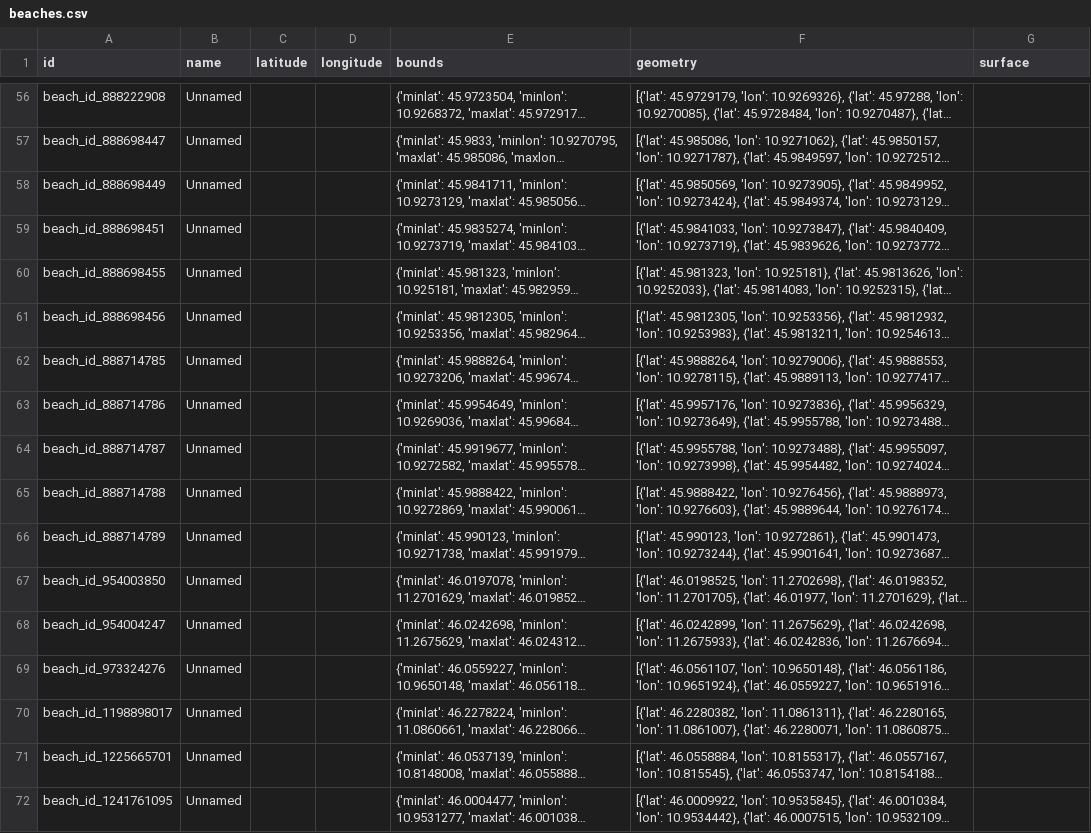
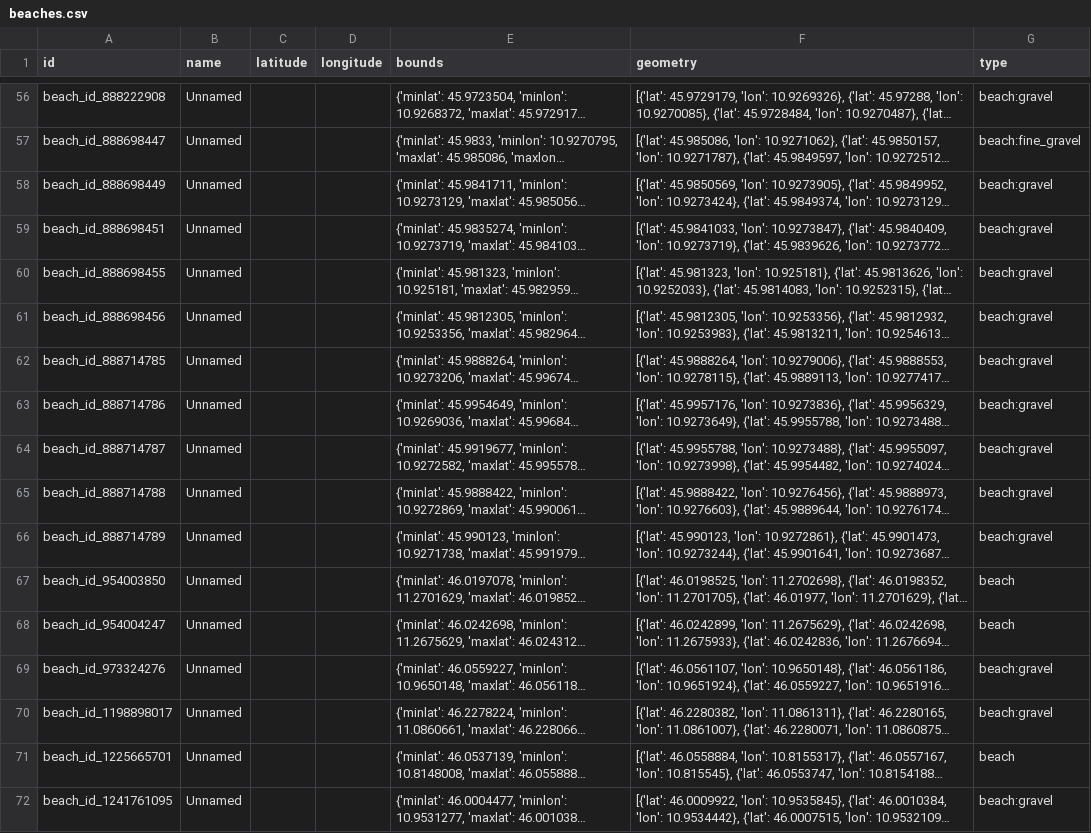
Before and after one commit to pariamelle/KGE-Project-Tourism-Waste-Management-in-Trentino, a CSV file: Phase 2 - Information Gathering/Tourist_attraction_places/processed_data/beaches.csv, drawn as a sheet; only a part is shown, gaps mark what is left out; long unchanged cells end in …; the diff covers the shown part only; the diff names each change by its address in the sheet, - before the commit and + after, or states it on an @@ line.

```diff
--- a/Phase 2 - Information Gathering/Tourist_attraction_places/processed_data/beaches.csv
+++ b/Phase 2 - Information Gathering/Tourist_attraction_places/processed_data/beaches.csv
-G1: surface
+G1: type
-G56 (type): (empty)
+G56 (type): beach:gravel
-G57 (type): (empty)
+G57 (type): beach:fine_gravel
-G58:G66 (type): (empty)
+G58:G66 (type): beach:gravel
-G67:G68 (type): (empty)
+G67:G68 (type): beach
-G69:G70 (type): (empty)
+G69:G70 (type): beach:gravel
-G71 (type): (empty)
+G71 (type): beach
-G72 (type): (empty)
+G72 (type): beach:gravel
```
Also changed, not shown: 54 edited cells elsewhere in this file, Phase 2 - Information Gathering/Tourist_attraction_places/processed_data/artworks.csv, Phase 2 - Information Gathering/Tourist_attraction_places/processed_data/holiday_apartments_and_houses.csv, 13 other files.
